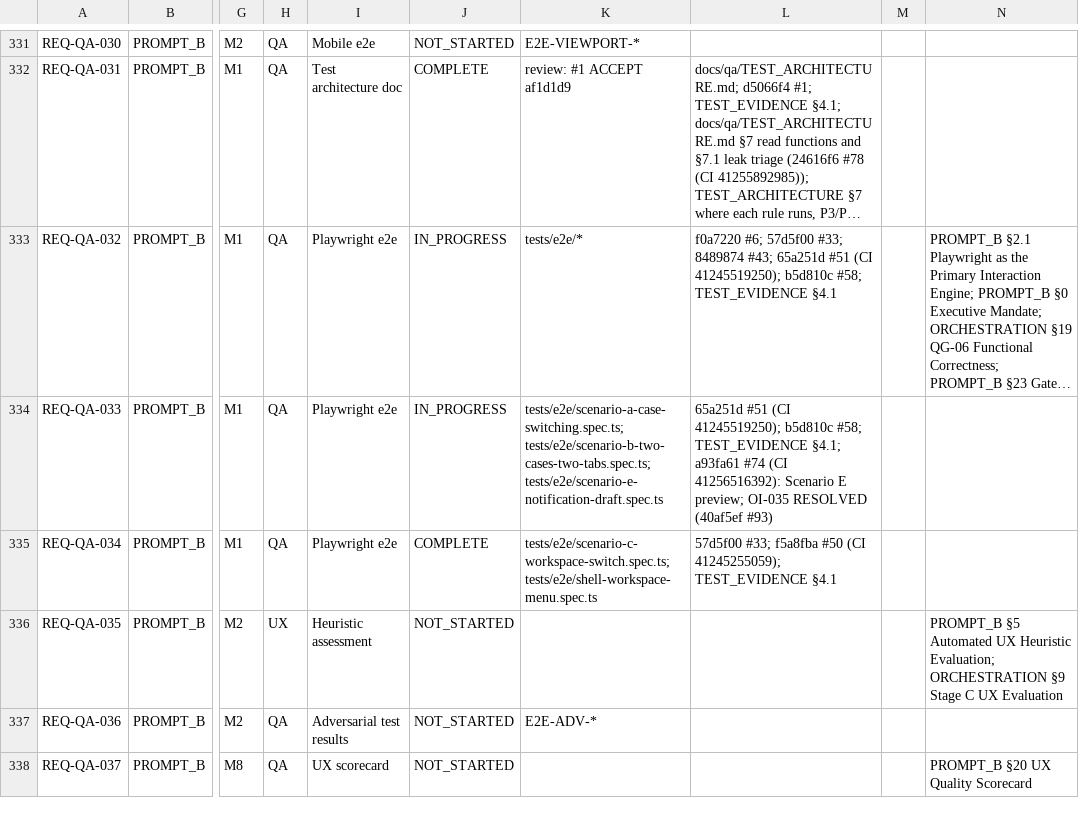
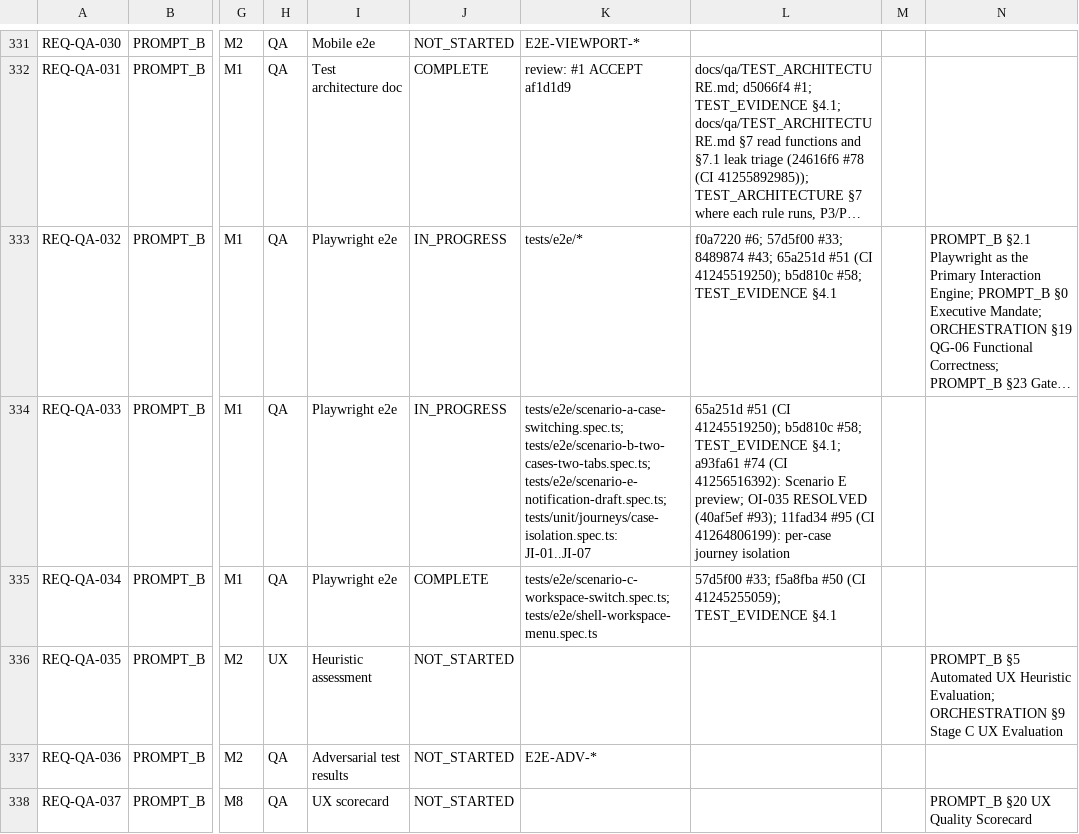
Before and after one commit to mh1m1m/CDF_Notification_Generator, a CSV file: docs/REQUIREMENTS_REGISTER.csv, drawn as a sheet; only a part is shown, gaps mark what is left out; long unchanged cells end in …; the diff covers the shown part only; the diff names each change by its address in the sheet, - before the commit and + after, or states it on an @@ line.

```diff
--- a/docs/REQUIREMENTS_REGISTER.csv
+++ b/docs/REQUIREMENTS_REGISTER.csv
-K334: tests/e2e/scenario-a-case-switching.spec.ts; tests/e2e/scenario-b-two-cases-two-tabs.spec.ts; tests/e2e/scenario-e-notification-draft.spec.ts
+K334: tests/e2e/scenario-a-case-switching.spec.ts; tests/e2e/scenario-b-two-cases-two-tabs.spec.ts; tests/e2e/scenario-e-notification-draft.spec.ts; tests/unit/journeys/case-isolation.spec.ts: JI-01..JI-07
-L334: …RESOLVED (40af5ef #93)
+L334: …RESOLVED (40af5ef #93); 11fad34 #95 (CI 41264806199): per-case journey isolation
```
Also changed, not shown: 12 edited cells elsewhere in this file, 2 other files.
